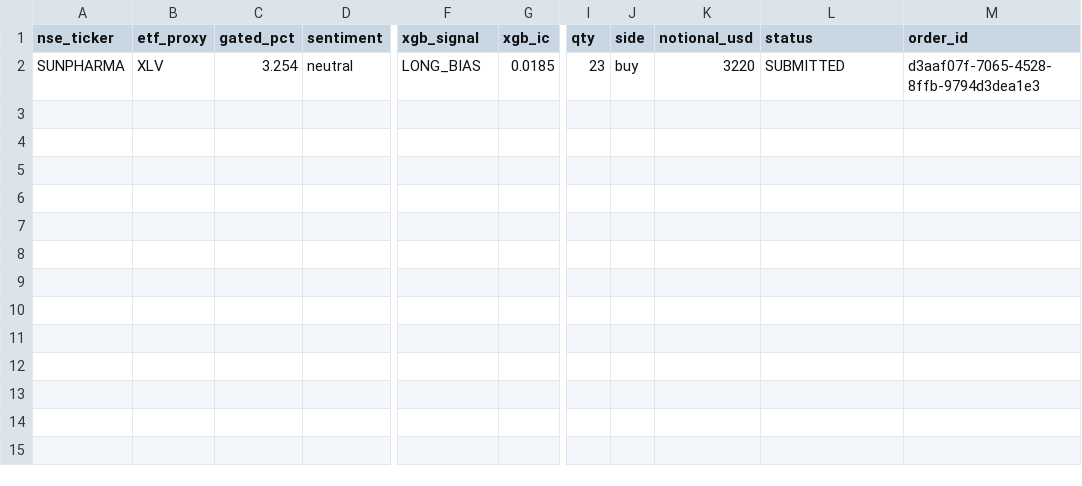
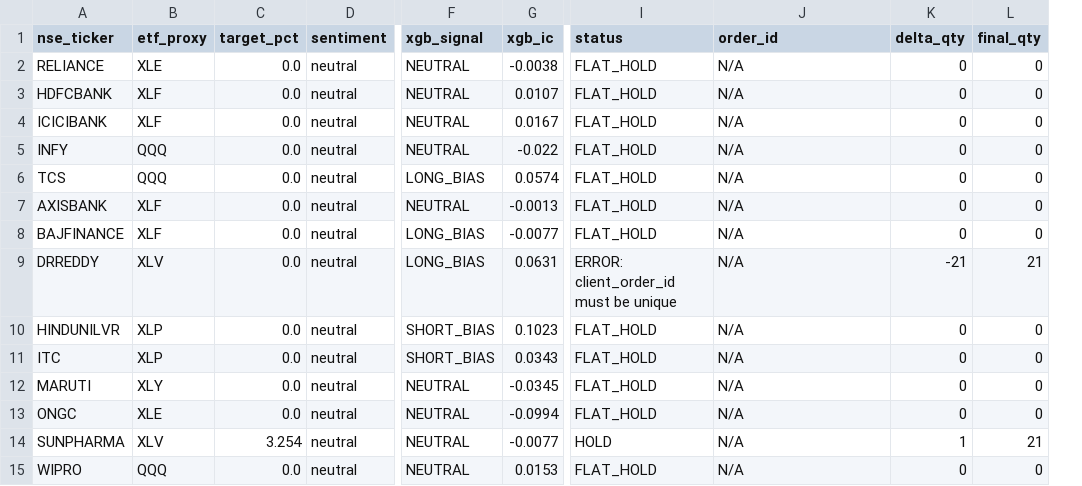
Before and after one commit to YASHpPATIL7/alpha-core, a CSV file: data/alpaca_submitted.csv, drawn as a sheet; only a part is shown, gaps mark what is left out; removed rows and columns are numbered as before the commit, all else as after; rows hold the shown columns only; the diff names each change by its address in the sheet, - before the commit and + after, or states it on an @@ line.

Commit message:
data: add pairs kelly, order_book, requirements + update all daily CSVs

```diff
--- a/data/alpaca_submitted.csv
+++ b/data/alpaca_submitted.csv
-column C (gated_pct), row 2: 3.254
+column C (target_pct), row 14: 3.254
-column I (qty), row 2: 23
-column J (side), row 2: buy
-column K (notional_usd), row 2: 3220
+column K (delta_qty), row 14: 1
+column L (final_qty), row 14: 21
+row 2: RELIANCE | XLE | 0.0 | neutral | NEUTRAL | -0.0038 | FLAT_HOLD | N/A | 0 | 0
+row 3: HDFCBANK | XLF | 0.0 | neutral | NEUTRAL | 0.0107 | FLAT_HOLD | N/A | 0 | 0
+row 4: ICICIBANK | XLF | 0.0 | neutral | NEUTRAL | 0.0167 | FLAT_HOLD | N/A | 0 | 0
+row 5: INFY | QQQ | 0.0 | neutral | NEUTRAL | -0.022 | FLAT_HOLD | N/A | 0 | 0
+row 6: TCS | QQQ | 0.0 | neutral | LONG_BIAS | 0.0574 | FLAT_HOLD | N/A | 0 | 0
+row 7: AXISBANK | XLF | 0.0 | neutral | NEUTRAL | -0.0013 | FLAT_HOLD | N/A | 0 | 0
+row 8: BAJFINANCE | XLF | 0.0 | neutral | LONG_BIAS | -0.0077 | FLAT_HOLD | N/A | 0 | 0
+row 9: DRREDDY | XLV | 0.0 | neutral | LONG_BIAS | 0.0631 | ERROR: client_order_id must be unique | N/A | -21 | 21
+row 10: HINDUNILVR | XLP | 0.0 | neutral | SHORT_BIAS | 0.1023 | FLAT_HOLD | N/A | 0 | 0
+row 11: ITC | XLP | 0.0 | neutral | SHORT_BIAS | 0.0343 | FLAT_HOLD | N/A | 0 | 0
+row 12: MARUTI | XLY | 0.0 | neutral | NEUTRAL | -0.0345 | FLAT_HOLD | N/A | 0 | 0
+row 13: ONGC | XLE | 0.0 | neutral | NEUTRAL | -0.0994 | FLAT_HOLD | N/A | 0 | 0
-F14 (xgb_signal): LONG_BIAS
+F14 (xgb_signal): NEUTRAL
-G14 (xgb_ic): 0.0185
+G14 (xgb_ic): -0.0077
-I14 (status): SUBMITTED
+I14 (status): HOLD
-J14 (order_id): d3aaf07f-7065-4528-8ffb-9794d3dea1e3
+J14 (order_id): N/A
+row 15: WIPRO | QQQ | 0.0 | neutral | NEUTRAL | 0.0153 | FLAT_HOLD | N/A | 0 | 0
```
Also changed, not shown: data/factor_scores.csv, data/kelly_positions_factor.csv, 7 other files.
